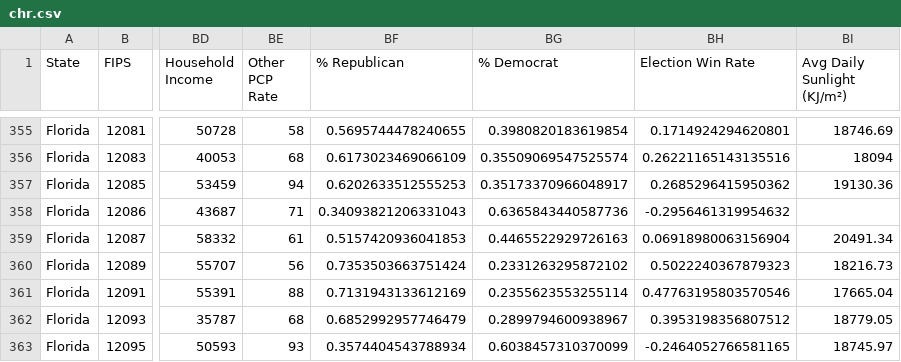
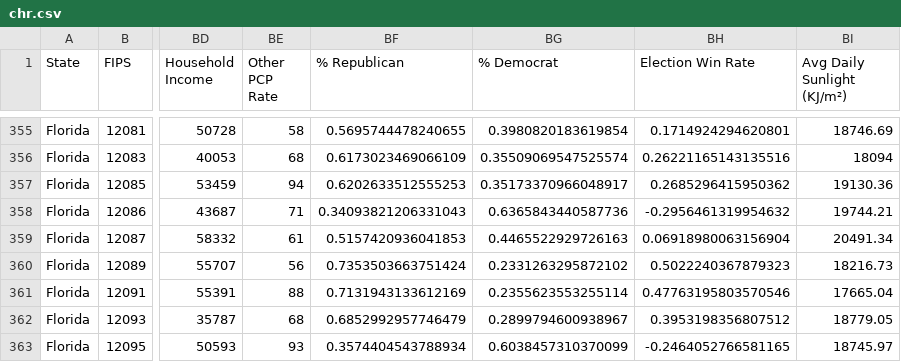
Before and after one commit to BeastNeedsMoreTorque/us-presidential-election-results, a CSV file: public/data/chr.csv, drawn as a sheet; only a part is shown, gaps mark what is left out; the diff names each change by its address in the sheet, - before the commit and + after, or states it on an @@ line.

```diff
--- a/public/data/chr.csv
+++ b/public/data/chr.csv
-BI358 (Avg Daily Sunlight (KJ/m²)): (empty)
+BI358 (Avg Daily Sunlight (KJ/m²)): 19744.21
```
Also changed, not shown: 1 other file.
